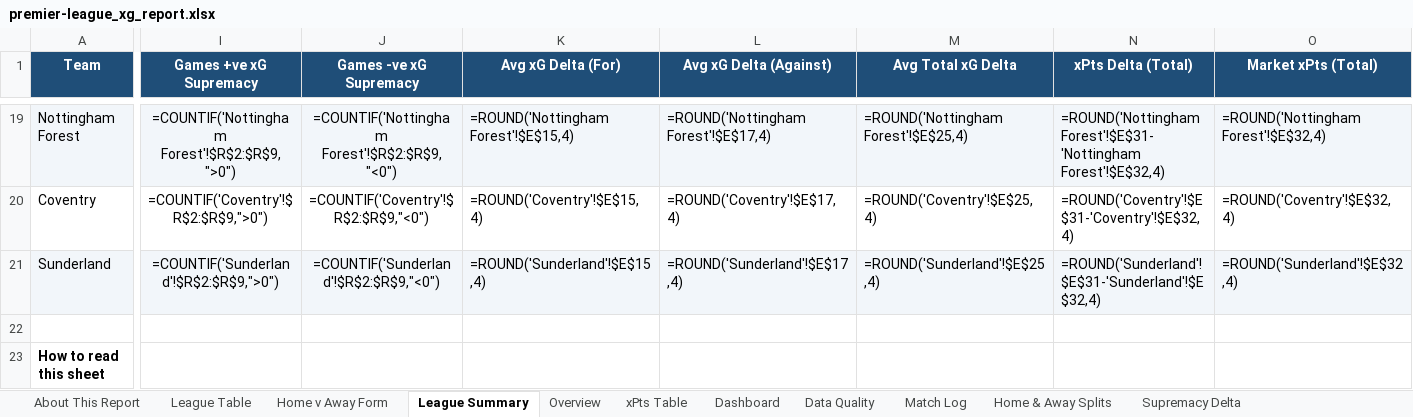
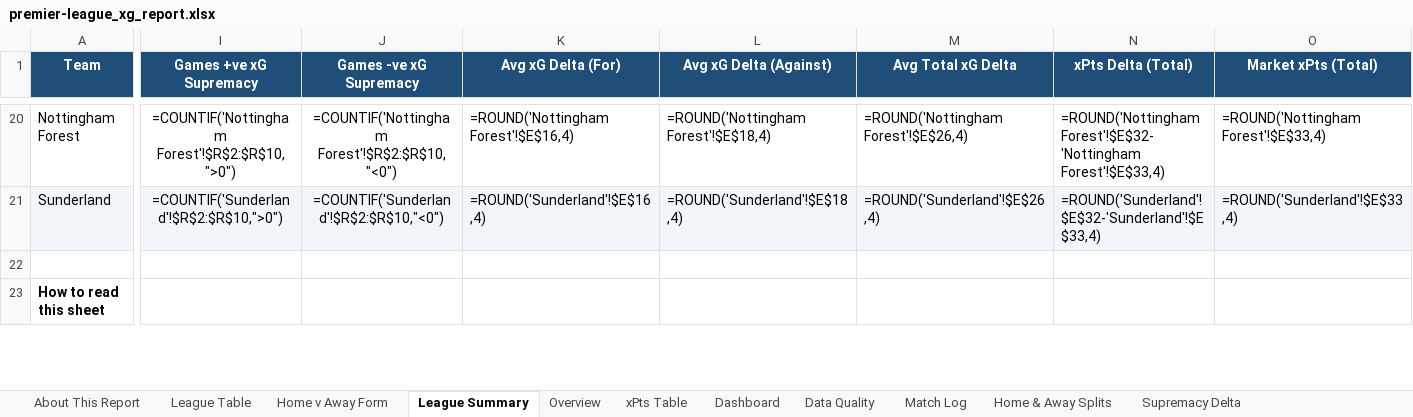
Before and after one commit to boylealert0209/efl-xg-model, an Excel workbook: data/premier-league_xg_report.xlsx, sheet League Summary, drawn as a sheet; only a part is shown, gaps mark what is left out; values as stored, in another font and other column widths than the file's, no borders; formulas without a stored value are shown as written; conditional formats not drawn; removed rows and columns are numbered as before the commit, all else as after; rows hold the shown columns only; the diff covers the shown part only; the diff names each change by its address in the sheet, - before the commit and + after, or states it on an @@ line.

```diff
--- a/data/premier-league_xg_report.xlsx (sheet League Summary)
+++ b/data/premier-league_xg_report.xlsx (sheet League Summary)
-A20:O20 fill: #F2F6FA
+A20:O20 fill: none
-I20 (Games +ve xG Supremacy): =COUNTIF('Nottingham Forest'!$R$2:$R$9,">0")
+I20 (Games +ve xG Supremacy): =COUNTIF('Nottingham Forest'!$R$2:$R$10,">0")
-J20 (Games -ve xG Supremacy): =COUNTIF('Nottingham Forest'!$R$2:$R$9,"<0")
+J20 (Games -ve xG Supremacy): =COUNTIF('Nottingham Forest'!$R$2:$R$10,"<0")
-K20 (Avg xG Delta (For)): =ROUND('Nottingham Forest'!$E$15,4)
+K20 (Avg xG Delta (For)): =ROUND('Nottingham Forest'!$E$16,4)
-L20 (Avg xG Delta (Against)): =ROUND('Nottingham Forest'!$E$17,4)
+L20 (Avg xG Delta (Against)): =ROUND('Nottingham Forest'!$E$18,4)
-M20 (Avg Total xG Delta): =ROUND('Nottingham Forest'!$E$25,4)
+M20 (Avg Total xG Delta): =ROUND('Nottingham Forest'!$E$26,4)
-N20 (xPts Delta (Total)): =ROUND('Nottingham Forest'!$E$31-'Nottingham Forest'!$E$32,4)
+N20 (xPts Delta (Total)): =ROUND('Nottingham Forest'!$E$32-'Nottingham Forest'!$E$33,4)
-O20 (Market xPts (Total)): =ROUND('Nottingham Forest'!$E$32,4)
+O20 (Market xPts (Total)): =ROUND('Nottingham Forest'!$E$33,4)
-row 20: Coventry | =COUNTIF('Coventry'!$R$2:$R$9,">0") | =COUNTIF('Coventry'!$R$2:$R$9,"<0") | =ROUND('Coventry'!$E$15,4) | =ROUND('Coventry'!$E$17,4) | =ROUND('Coventry'!$E$25,4) | =ROUND('Coventry'!$E$31-'Coventry'!$E$32,4) | =ROUND('Coventry'!$E$32,4)
-I21 (Games +ve xG Supremacy): =COUNTIF('Sunderland'!$R$2:$R$9,">0")
+I21 (Games +ve xG Supremacy): =COUNTIF('Sunderland'!$R$2:$R$10,">0")
-J21 (Games -ve xG Supremacy): =COUNTIF('Sunderland'!$R$2:$R$9,"<0")
+J21 (Games -ve xG Supremacy): =COUNTIF('Sunderland'!$R$2:$R$10,"<0")
-K21 (Avg xG Delta (For)): =ROUND('Sunderland'!$E$15,4)
+K21 (Avg xG Delta (For)): =ROUND('Sunderland'!$E$16,4)
-L21 (Avg xG Delta (Against)): =ROUND('Sunderland'!$E$17,4)
+L21 (Avg xG Delta (Against)): =ROUND('Sunderland'!$E$18,4)
-M21 (Avg Total xG Delta): =ROUND('Sunderland'!$E$25,4)
+M21 (Avg Total xG Delta): =ROUND('Sunderland'!$E$26,4)
-N21 (xPts Delta (Total)): =ROUND('Sunderland'!$E$31-'Sunderland'!$E$32,4)
+N21 (xPts Delta (Total)): =ROUND('Sunderland'!$E$32-'Sunderland'!$E$33,4)
-O21 (Market xPts (Total)): =ROUND('Sunderland'!$E$32,4)
+O21 (Market xPts (Total)): =ROUND('Sunderland'!$E$33,4)
```
Also changed, not shown: 6 added rows, 5 removed rows, 142 edited cells and cell formats elsewhere in this sheet, sheet Overview, sheet Home & Away Splits, sheet League Table, sheet xPts Delta, sheet Match Log, sheet Home v Away Form, 26 more sheets, other sheet tabs, hidden cells, charts or pictures, 7 other files.
